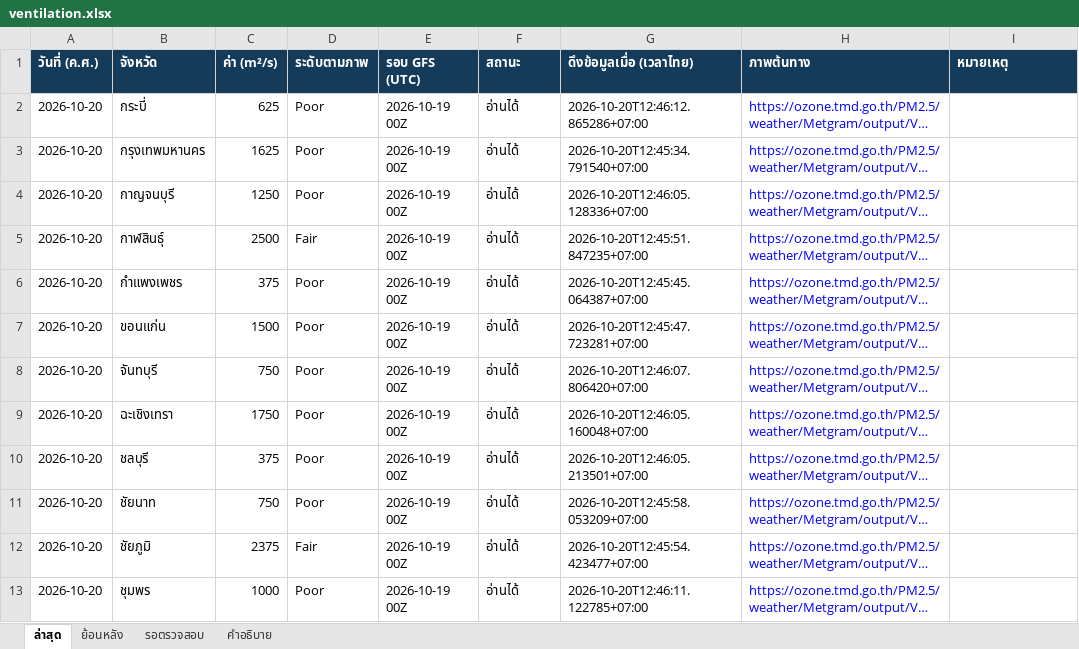
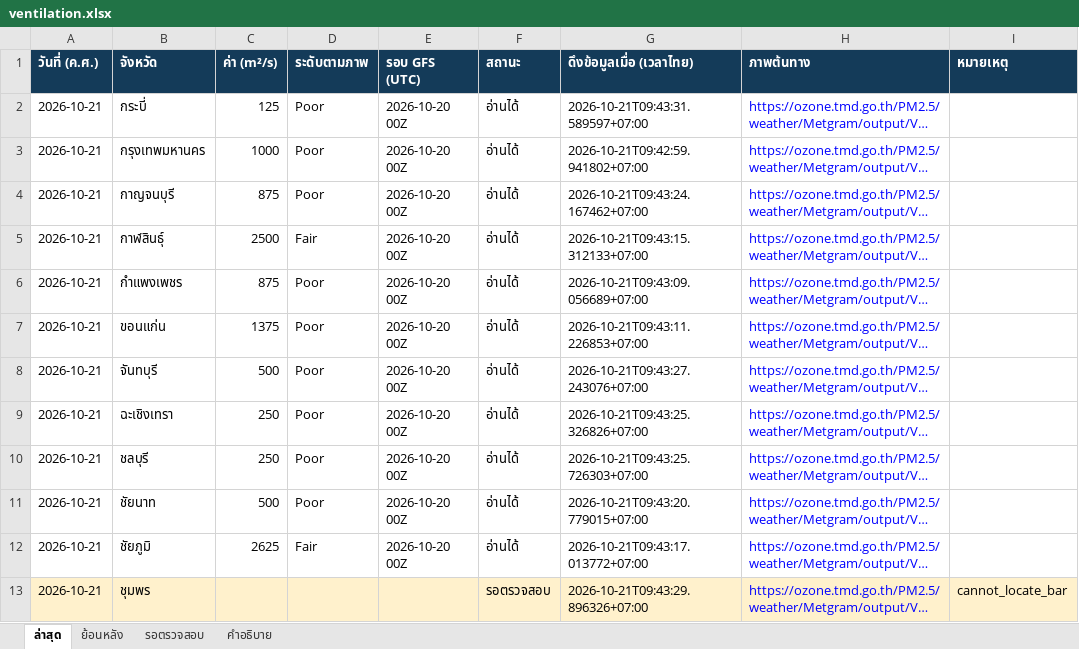
Before and after one commit to soraoudsuk-bit/Ventilation-Thailand, an Excel workbook: data/ventilation.xlsx, sheet ล่าสุด, drawn as a sheet; only a part is shown; long unchanged cells end in …; values as stored, in another font and other column widths than the file's, no borders; the diff covers the shown part only; the diff names each change by its address in the sheet, - before the commit and + after, or states it on an @@ line.

```diff
--- a/data/ventilation.xlsx (sheet ล่าสุด)
+++ b/data/ventilation.xlsx (sheet ล่าสุด)
-A2:A13 (วันที่ (ค.ศ.)): 2026-10-20
+A2:A13 (วันที่ (ค.ศ.)): 2026-10-21
-C2 (ค่า (m²/s)): 625
+C2 (ค่า (m²/s)): 125
-E2:E12 (รอบ GFS (UTC)): 2026-10-19 00Z
+E2:E12 (รอบ GFS (UTC)): 2026-10-20 00Z
-G2 (ดึงข้อมูลเมื่อ (เวลาไทย)): 2026-10-20T12:46:12.865286+07:00
+G2 (ดึงข้อมูลเมื่อ (เวลาไทย)): 2026-10-21T09:43:31.589597+07:00
-C3 (ค่า (m²/s)): 1625
+C3 (ค่า (m²/s)): 1000
-G3 (ดึงข้อมูลเมื่อ (เวลาไทย)): 2026-10-20T12:45:34.791540+07:00
+G3 (ดึงข้อมูลเมื่อ (เวลาไทย)): 2026-10-21T09:42:59.941802+07:00
-C4 (ค่า (m²/s)): 1250
+C4 (ค่า (m²/s)): 875
-G4 (ดึงข้อมูลเมื่อ (เวลาไทย)): 2026-10-20T12:46:05.128336+07:00
+G4 (ดึงข้อมูลเมื่อ (เวลาไทย)): 2026-10-21T09:43:24.167462+07:00
-G5 (ดึงข้อมูลเมื่อ (เวลาไทย)): 2026-10-20T12:45:51.847235+07:00
+G5 (ดึงข้อมูลเมื่อ (เวลาไทย)): 2026-10-21T09:43:15.312133+07:00
-C6 (ค่า (m²/s)): 375
+C6 (ค่า (m²/s)): 875
-G6 (ดึงข้อมูลเมื่อ (เวลาไทย)): 2026-10-20T12:45:45.064387+07:00
+G6 (ดึงข้อมูลเมื่อ (เวลาไทย)): 2026-10-21T09:43:09.056689+07:00
-C7 (ค่า (m²/s)): 1500
+C7 (ค่า (m²/s)): 1375
-G7 (ดึงข้อมูลเมื่อ (เวลาไทย)): 2026-10-20T12:45:47.723281+07:00
+G7 (ดึงข้อมูลเมื่อ (เวลาไทย)): 2026-10-21T09:43:11.226853+07:00
-C8 (ค่า (m²/s)): 750
+C8 (ค่า (m²/s)): 500
-G8 (ดึงข้อมูลเมื่อ (เวลาไทย)): 2026-10-20T12:46:07.806420+07:00
+G8 (ดึงข้อมูลเมื่อ (เวลาไทย)): 2026-10-21T09:43:27.243076+07:00
-C9 (ค่า (m²/s)): 1750
+C9 (ค่า (m²/s)): 250
-G9 (ดึงข้อมูลเมื่อ (เวลาไทย)): 2026-10-20T12:46:05.160048+07:00
+G9 (ดึงข้อมูลเมื่อ (เวลาไทย)): 2026-10-21T09:43:25.326826+07:00
-C10 (ค่า (m²/s)): 375
+C10 (ค่า (m²/s)): 250
-G10 (ดึงข้อมูลเมื่อ (เวลาไทย)): 2026-10-20T12:46:05.213501+07:00
+G10 (ดึงข้อมูลเมื่อ (เวลาไทย)): 2026-10-21T09:43:25.726303+07:00
-C11 (ค่า (m²/s)): 750
+C11 (ค่า (m²/s)): 500
-G11 (ดึงข้อมูลเมื่อ (เวลาไทย)): 2026-10-20T12:45:58.053209+07:00
+G11 (ดึงข้อมูลเมื่อ (เวลาไทย)): 2026-10-21T09:43:20.779015+07:00
-C12 (ค่า (m²/s)): 2375
+C12 (ค่า (m²/s)): 2625
-G12 (ดึงข้อมูลเมื่อ (เวลาไทย)): 2026-10-20T12:45:54.423477+07:00
+G12 (ดึงข้อมูลเมื่อ (เวลาไทย)): 2026-10-21T09:43:17.013772+07:00
-A13:I13 fill: none
+A13:I13 fill: #FFF1CC
-C13 (ค่า (m²/s)): 1000
+C13 (ค่า (m²/s)): (empty)
-D13 (ระดับตามภาพ): Poor
+D13 (ระดับตามภาพ): (empty)
-E13 (รอบ GFS (UTC)): 2026-10-19 00Z
+E13 (รอบ GFS (UTC)): (empty)
-F13 (สถานะ): อ่านได้
+F13 (สถานะ): รอตรวจสอบ
-G13 (ดึงข้อมูลเมื่อ (เวลาไทย)): 2026-10-20T12:46:11.122785+07:00
+G13 (ดึงข้อมูลเมื่อ (เวลาไทย)): 2026-10-21T09:43:29.896326+07:00
-I13 (หมายเหตุ): (empty)
+I13 (หมายเหตุ): cannot_locate_bar
```
Also changed, not shown: 252 edited cells and cell formats elsewhere in this sheet, sheet ย้อนหลัง, sheet รอตรวจสอบ, 2 other files.
